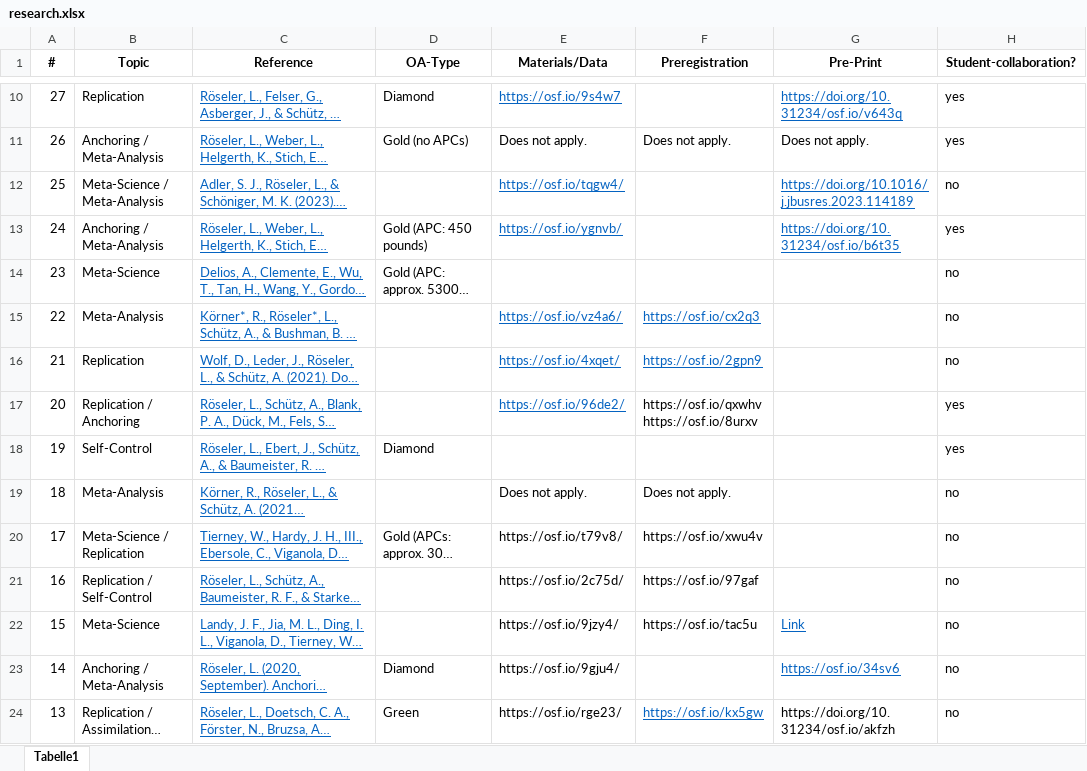
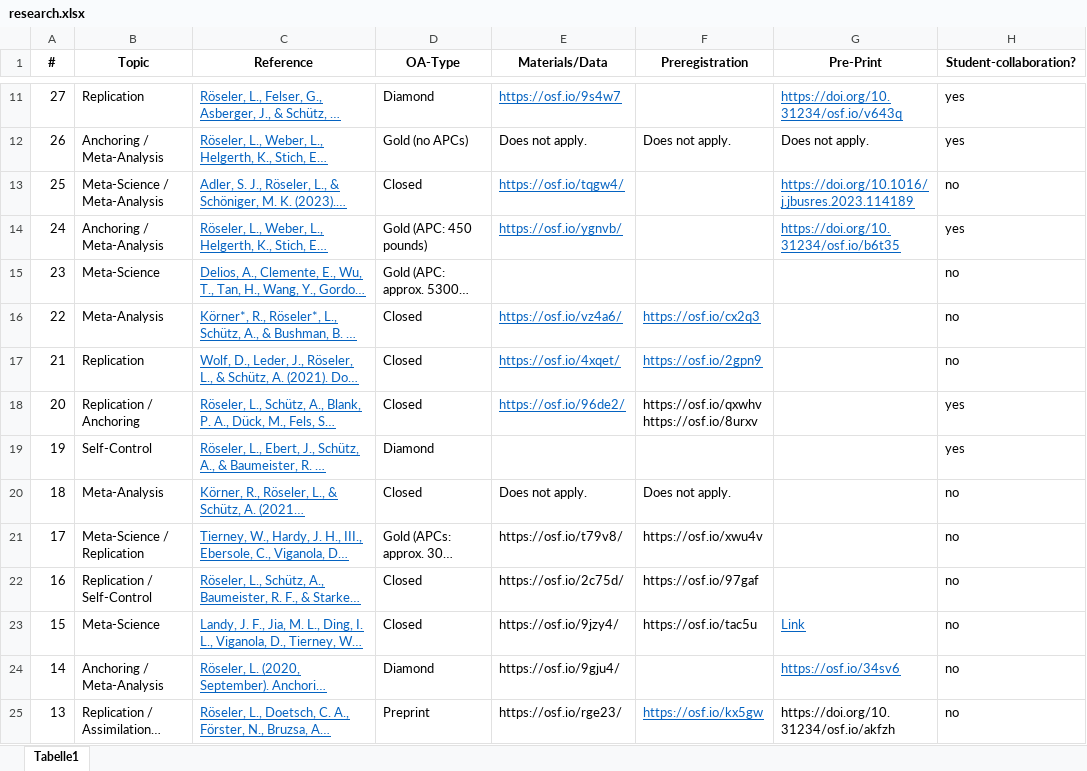
Before and after one commit to LukasRoeseler/home, an Excel workbook: research.xlsx, sheet Tabelle1, drawn as a sheet; only a part is shown, gaps mark what is left out; long unchanged cells end in …; values as stored, in another font and other column widths than the file's, no borders; addresses are those after the commit; the diff covers the shown part only; the diff names each change by its address in the sheet, - before the commit and + after, or states it on an @@ line.

Commit message:
Added stage 1 RR; corrected preprint vs. green OA distinction in research table

```diff
--- a/research.xlsx (sheet Tabelle1)
+++ b/research.xlsx (sheet Tabelle1)
-D13 (OA-Type): (empty)
+D13 (OA-Type): Closed
-D16:D18 (OA-Type): (empty)
+D16:D18 (OA-Type): Closed
-D20 (OA-Type): (empty)
+D20 (OA-Type): Closed
-D22:D23 (OA-Type): (empty)
+D22:D23 (OA-Type): Closed
-D25 (OA-Type): Green
+D25 (OA-Type): Preprint
```
Also changed, not shown: 1 added row, 15 edited cells and cell formats elsewhere in this sheet, 1 other file.
